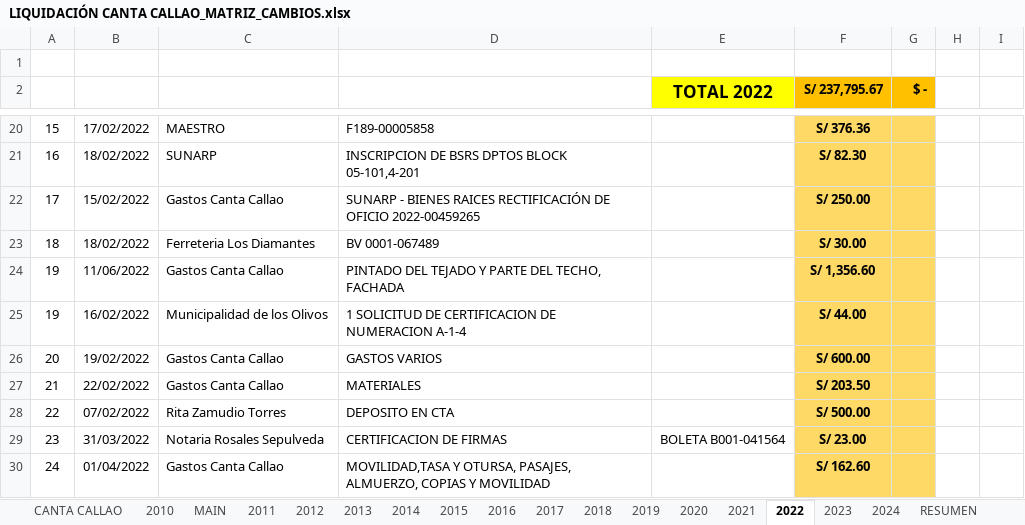
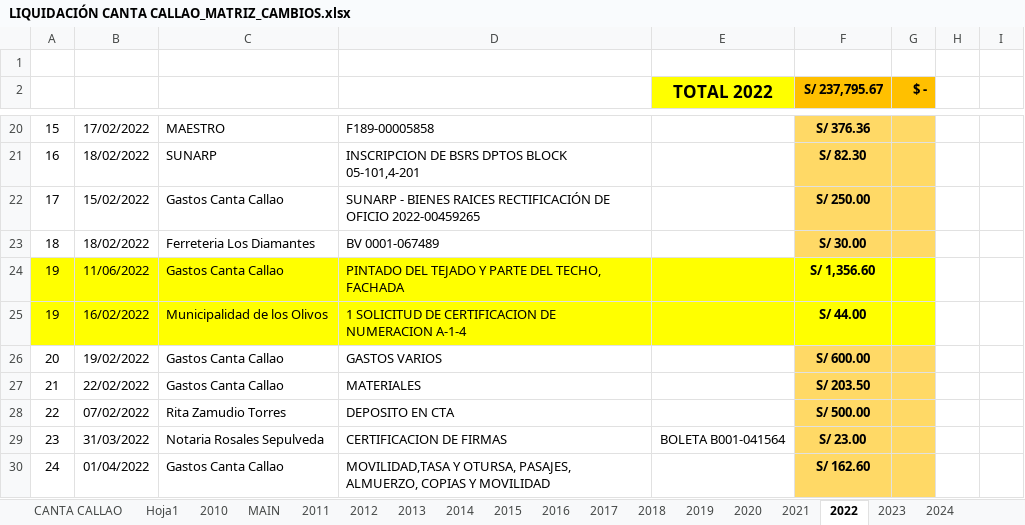
Before and after one commit to santa-clara-sac/SDI, an Excel workbook: LIQUIDACIÓN CANTA CALLAO_MATRIZ_CAMBIOS.xlsx, sheet 2022, drawn as a sheet; only a part is shown, gaps mark what is left out; values as stored, in another font and other column widths than the file's, no borders; the diff names each change by its address in the sheet, - before the commit and + after, or states it on an @@ line.

```diff
--- a/LIQUIDACIÓN CANTA CALLAO_MATRIZ_CAMBIOS.xlsx (sheet 2022)
+++ b/LIQUIDACIÓN CANTA CALLAO_MATRIZ_CAMBIOS.xlsx (sheet 2022)
+sheet tab: Hoja1
-A24:E25 fill: none
+A24:E25 fill: #FFFF00
-F24:G25 fill: #FFD966
+F24:G25 fill: #FFFF00
```
Also changed, not shown: sheet 2023, sheet 2013, CantaCallao_main.xlsx, LIQUIDACIÓN CANTA CALLAO_MATRIZ.xlsx, 18 other files.
